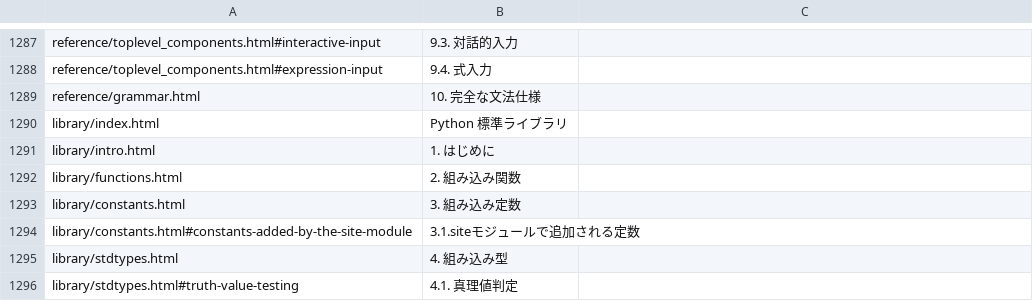
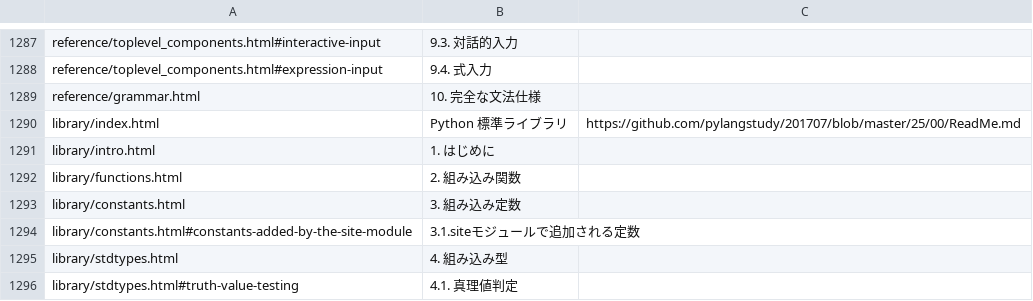
Before and after one commit to pylangstudy/docs.python.jp.Progress.v0, a TSV file: docs/contents.tsv, drawn as a sheet; only a part is shown, gaps mark what is left out.

Commit message:
https://docs.python.jp/3/library/index.html#the-python-standard-library

```diff
--- a/docs/contents.tsv
+++ b/docs/contents.tsv
@@ -1289,3 +1289,3 @@ reference/toplevel_components.html#expression-input	9.4. 式入力
 reference/grammar.html	10. 完全な文法仕様	
-library/index.html	Python 標準ライブラリ	
+library/index.html	Python 標準ライブラリ	https://github.com/pylangstudy/201707/blob/master/25/00/ReadMe.md
 library/intro.html	1. はじめに	
```
